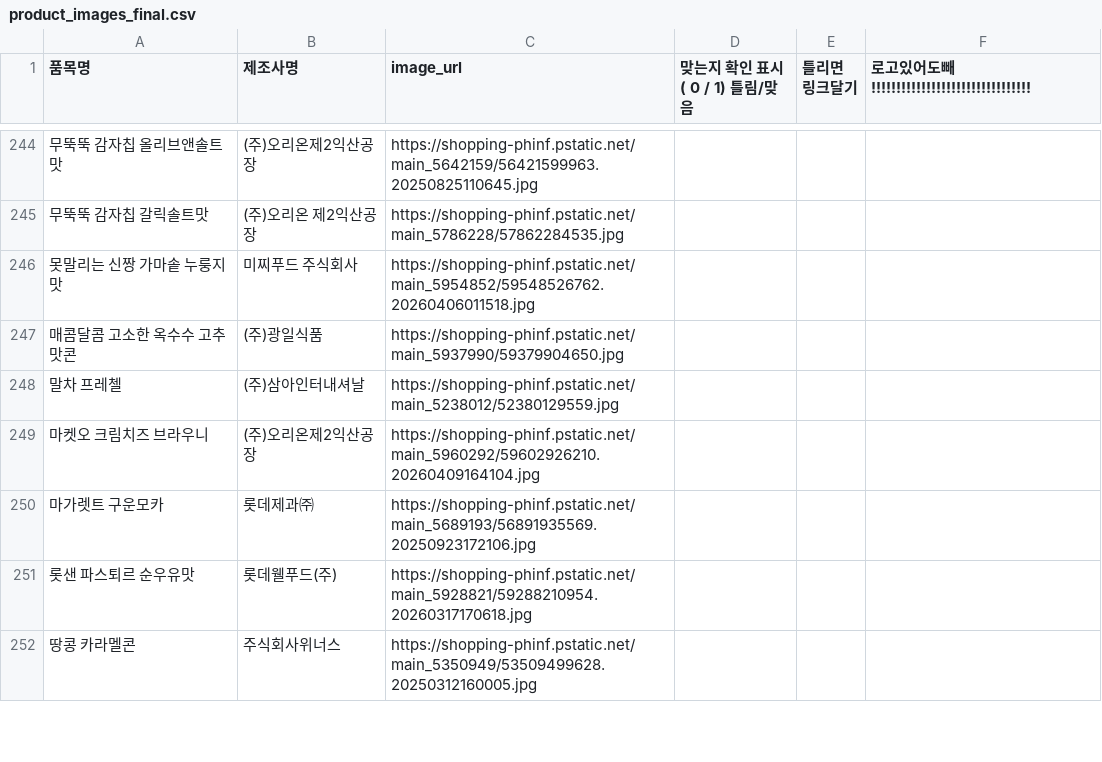
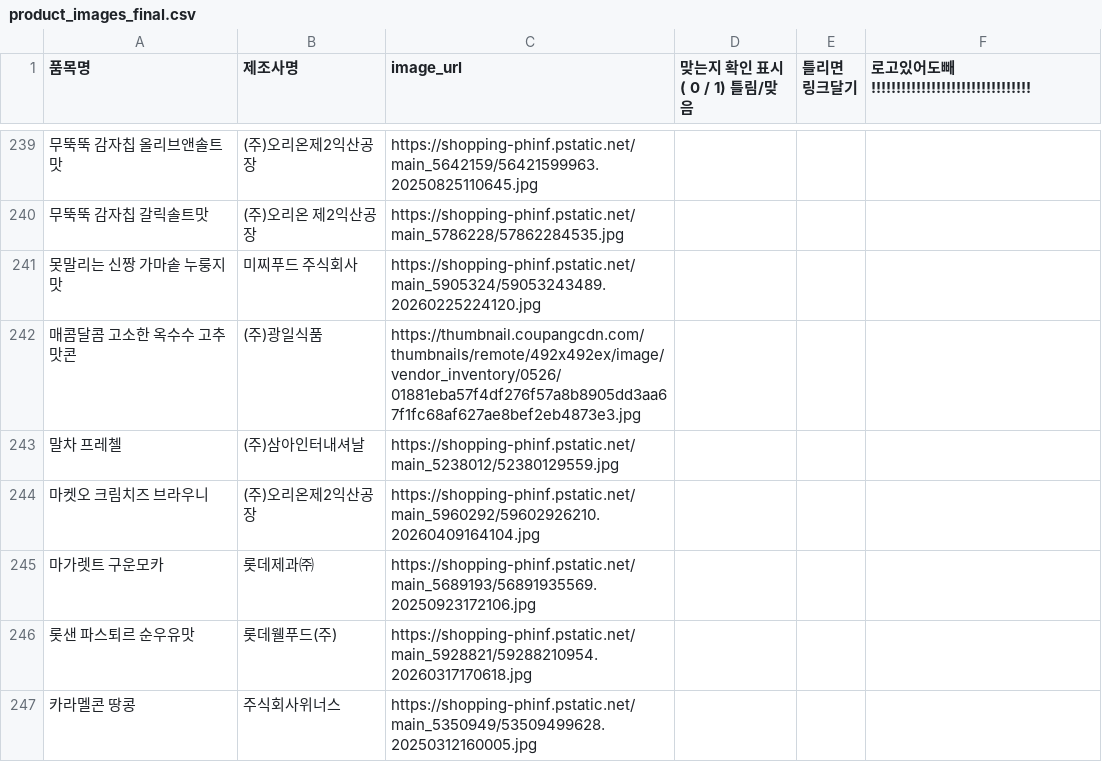
Before and after one commit to millet-birb/snack, a CSV file: backend/app/data/product_images_final.csv, drawn as a sheet; only a part is shown, gaps mark what is left out; addresses are those after the commit; the diff covers the shown part only; the diff names each change by its address in the sheet, - before the commit and + after, or states it on an @@ line.

Commit message:
Update product data images and home details

```diff
--- a/backend/app/data/product_images_final.csv
+++ b/backend/app/data/product_images_final.csv
-C241 (image_url): https://shopping-phinf.pstatic.net/main_5954852/59548526762.20260406011518.jpg
+C241 (image_url): https://shopping-phinf.pstatic.net/main_5905324/59053243489.20260225224120.jpg
-C242 (image_url): https://shopping-phinf.pstatic.net/main_5937990/59379904650.jpg
+C242 (image_url): https://thumbnail.coupangcdn.com/thumbnails/remote/492x492ex/image/vendor_inventory/0526/01881eba57f4df276f57a8b8905dd3aa67f1fc68af627ae8bef2eb4873e3.jpg
-A247 (품목명): 땅콩 카라멜콘
+A247 (품목명): 카라멜콘 땅콩
```
Also changed, not shown: 1 added row, 7 removed rows and 83 edited cells elsewhere in this file, backend/app/data/최종데이터 전처리_final.csv, 8 other files.
